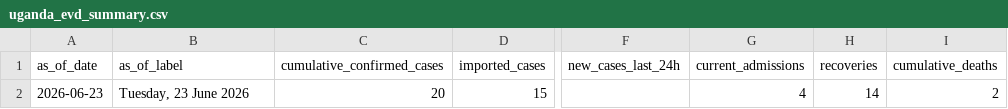
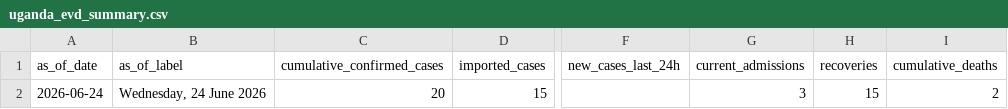
Before and after one commit to mosuzuki/drc_ebola2026, a CSV file: data/uganda_evd_summary.csv, drawn as a sheet; only a part is shown, gaps mark what is left out; the diff names each change by its address in the sheet, - before the commit and + after, or states it on an @@ line.

```diff
--- a/data/uganda_evd_summary.csv
+++ b/data/uganda_evd_summary.csv
-A2 (as_of_date): 2026-06-23
+A2 (as_of_date): 2026-06-24
-B2 (as_of_label): Tuesday, 23 June 2026
+B2 (as_of_label): Wednesday, 24 June 2026
-G2 (current_admissions): 4
+G2 (current_admissions): 3
-H2 (recoveries): 14
+H2 (recoveries): 15
```
Also changed, not shown: data/uganda_evd_history.csv, 2 other files.
